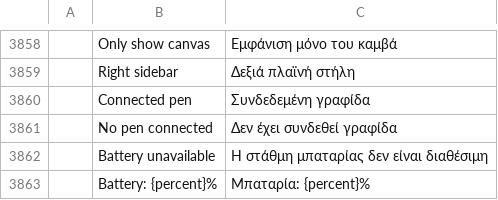
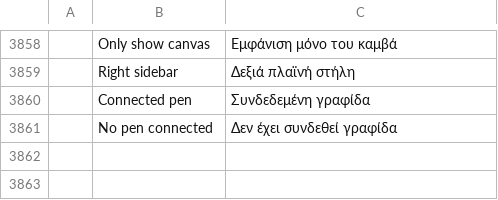
Before and after one commit to MXJinjing/photocraft-hmos, a TSV file: upstream/photocraft/crates/ui-egui/src/i18n/el.tsv, drawn as a sheet; only a part is shown, gaps mark what is left out; the diff names each change by its address in the sheet, - before the commit and + after, or states it on an @@ line.

Commit message:
fix(stylus): remove battery handling and serialize scans

```diff
--- a/upstream/photocraft/crates/ui-egui/src/i18n/el.tsv
+++ b/upstream/photocraft/crates/ui-egui/src/i18n/el.tsv
-row 3862:  | Battery unavailable | Η στάθμη μπαταρίας δεν είναι διαθέσιμη
-row 3863:  | Battery: {percent}% | Μπαταρία: {percent}%
```
Also changed, not shown: upstream/photocraft/crates/ui-egui/src/i18n/hu.tsv, upstream/photocraft/crates/ui-egui/src/i18n/ja.tsv, 29 other files.
